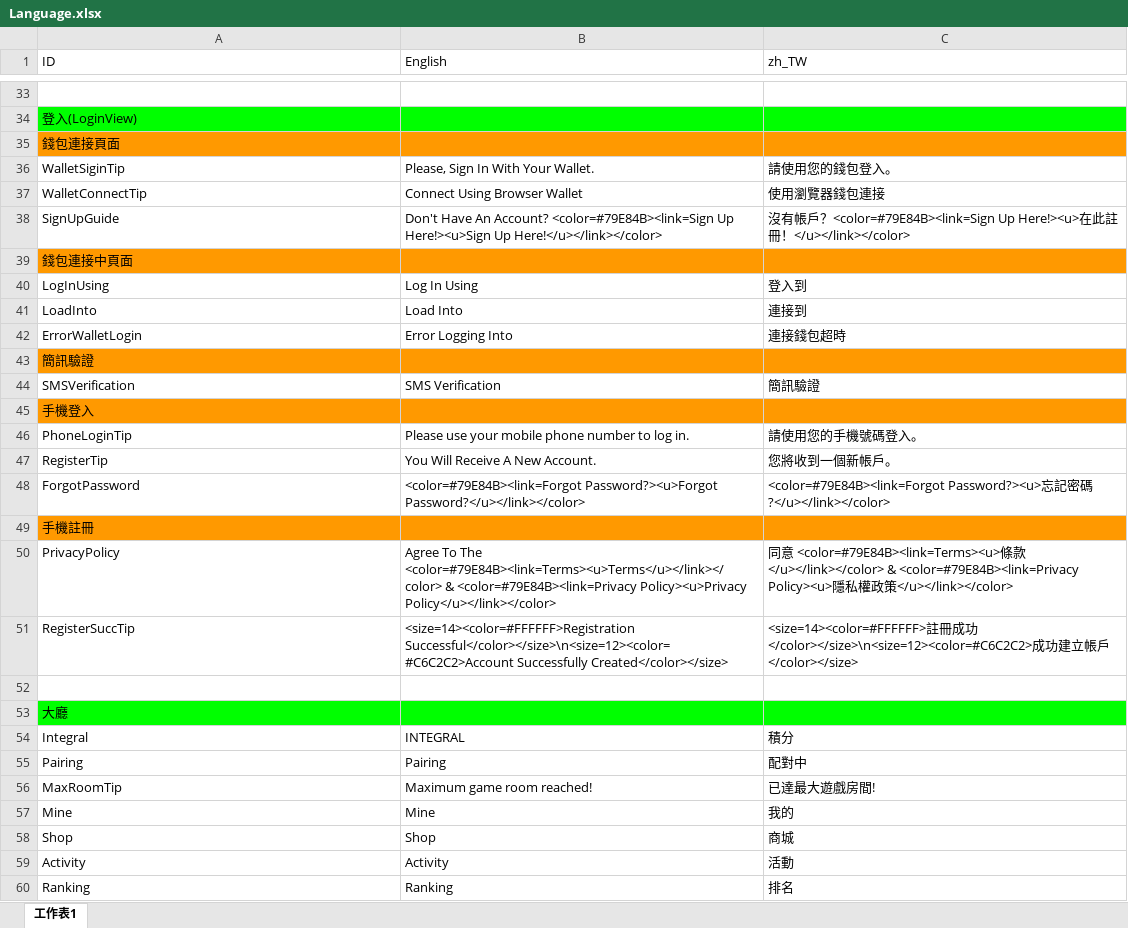
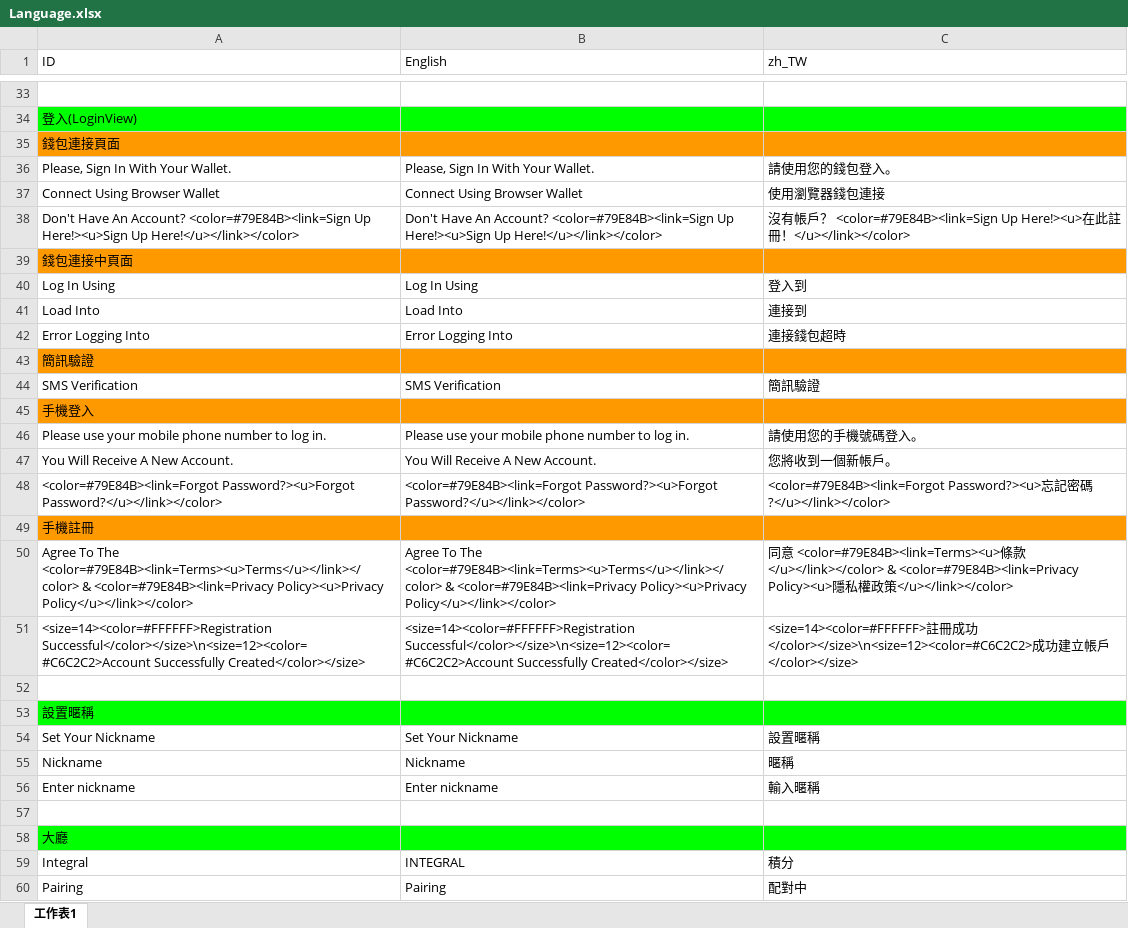
Before and after one commit to wu11158001/Kooco_TexasHoldem, an Excel workbook: Kooco_TexasHoldem/Assets/Resources/Language/Language.xlsx, sheet 工作表1, drawn as a sheet; only a part is shown, gaps mark what is left out; the shorter side is filled out with more unchanged rows; values as stored, in another font and other column widths than the file's, no borders; charts and pictures not drawn; the diff covers the shown part only; the diff names each change by its address in the sheet, - before the commit and + after, or states it on an @@ line.

Commit message:
*SetNicknameView多語言設置

```diff
--- a/Kooco_TexasHoldem/Assets/Resources/Language/Language.xlsx (sheet 工作表1)
+++ b/Kooco_TexasHoldem/Assets/Resources/Language/Language.xlsx (sheet 工作表1)
-A36 (ID): WalletSiginTip
+A36 (ID): Please, Sign In With Your Wallet.
-A37 (ID): WalletConnectTip
+A37 (ID): Connect Using Browser Wallet
-A38 (ID): SignUpGuide
+A38 (ID): Don't Have An Account? <color=#79E84B><link=Sign Up Here!><u>Sign Up Here!</u></link></color>
-C38 (zh_TW): …戶？<color=#79E84B><link=Sign Up…
+C38 (zh_TW): …戶？ <color=#79E84B><link=Sign Up…
-A40 (ID): LogInUsing
+A40 (ID): Log In Using
-A41 (ID): LoadInto
+A41 (ID): Load Into
-A42 (ID): ErrorWalletLogin
+A42 (ID): Error Logging Into
-A44 (ID): SMSVerification
+A44 (ID): SMS Verification
-A46 (ID): PhoneLoginTip
+A46 (ID): Please use your mobile phone number to log in.
-A47 (ID): RegisterTip
+A47 (ID): You Will Receive A New Account.
-A48 (ID): ForgotPassword
+A48 (ID): <color=#79E84B><link=Forgot Password?><u>Forgot Password?</u></link></color>
-A50 (ID): PrivacyPolicy
+A50 (ID): Agree To The <color=#79E84B><link=Terms><u>Terms</u></link></color> & <color=#79E84B><link=Privacy Policy><u>Privacy Policy</u></link></color>
-A51 (ID): RegisterSuccTip
+A51 (ID): <size=14><color=#FFFFFF>Registration Successful</color></size>\n<size=12><color=#C6C2C2>Account Successfully Created</color></size>
+row 52: (empty)
+row 53: 設置暱稱
+row 54: Set Your Nickname | Set Your Nickname | 設置暱稱
+row 55: Nickname | Nickname | 暱稱
+row 56: Enter nickname | Enter nickname | 輸入暱稱
```
Also changed, not shown: 21 edited cells elsewhere in this sheet, 12 other files.
